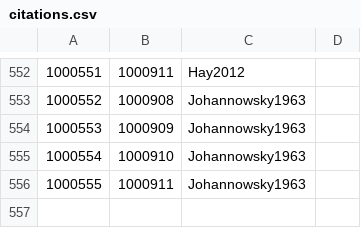
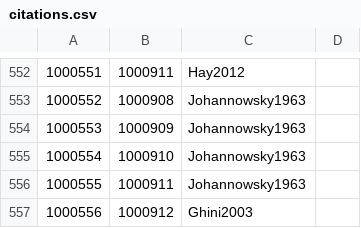
Before and after one commit to Jmuccigr/temples, a CSV file: citations.csv, drawn as a sheet; only a part is shown, gaps mark what is left out; the diff names each change by its address in the sheet, - before the commit and + after, or states it on an @@ line.

Commit message:
Automated update

```diff
--- a/citations.csv
+++ b/citations.csv
+row 557: 1000556 | 1000912 | Ghini2003
```
